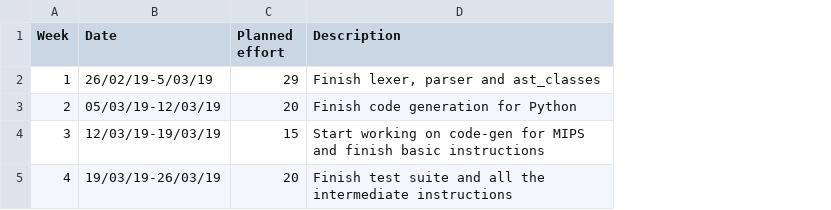
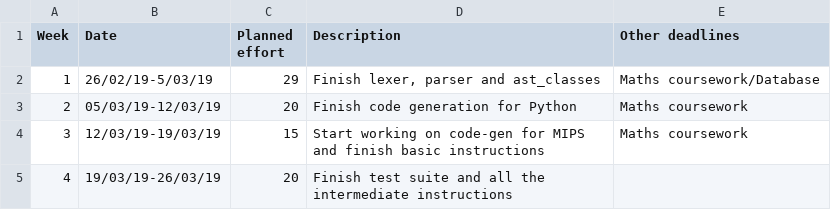
Before and after one commit to lengwe/C90_Compiler, a CSV file: management/planned-effort-log.csv, drawn as a sheet; the diff names each change by its address in the sheet, - before the commit and + after, or states it on an @@ line.

Commit message:
Update planned-effort-log.csv

```diff
--- a/management/planned-effort-log.csv
+++ b/management/planned-effort-log.csv
+column E (Other deadlines), rows 2-4: Maths coursework/Database | Maths coursework | Maths coursework
```
